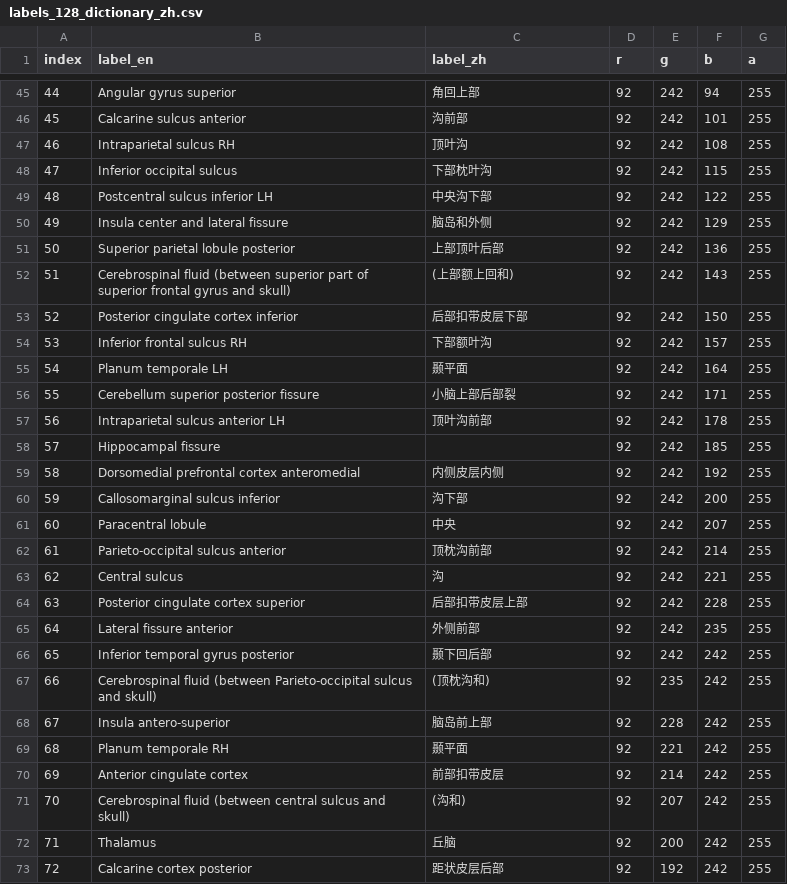
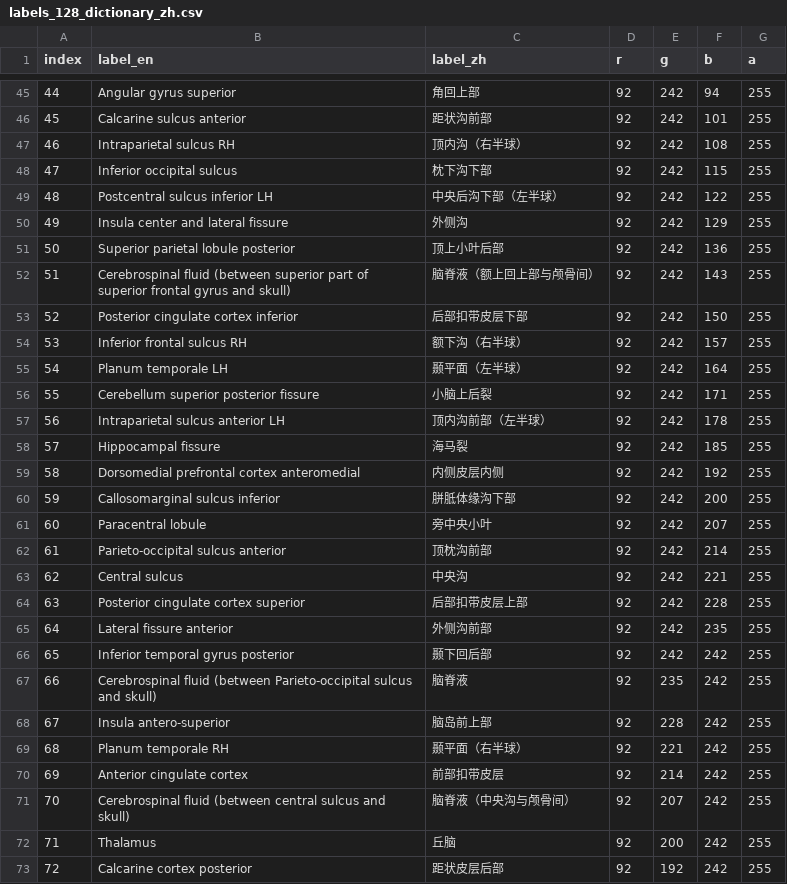
Before and after one commit to neuracle-xm/simnibs, a CSV file: neuracle/atlas/atlas/颜色查找表/labels_128_dictionary_zh.csv, drawn as a sheet; only a part is shown, gaps mark what is left out; the diff covers the shown part only.

```diff
--- a/neuracle/atlas/atlas/颜色查找表/labels_128_dictionary_zh.csv
+++ b/neuracle/atlas/atlas/颜色查找表/labels_128_dictionary_zh.csv
@@ -45,28 +45,28 @@ index,label_en,label_zh,r,g,b,a
 44,Angular gyrus superior,角回上部,92,242,94,255
-45,Calcarine sulcus anterior,沟前部,92,242,101,255
-46,Intraparietal sulcus RH,顶叶沟,92,242,108,255
-47,Inferior occipital sulcus,下部枕叶沟,92,242,115,255
-48,Postcentral sulcus inferior LH,中央沟下部,92,242,122,255
-49,Insula center and lateral fissure,脑岛和外侧,92,242,129,255
-50,Superior parietal lobule posterior,上部顶叶后部,92,242,136,255
-51,Cerebrospinal fluid (between superior part of superior frontal gyrus and skull),(上部额上回和),92,242,143,255
+45,Calcarine sulcus anterior,距状沟前部,92,242,101,255
+46,Intraparietal sulcus RH,顶内沟（右半球）,92,242,108,255
+47,Inferior occipital sulcus,枕下沟下部,92,242,115,255
+48,Postcentral sulcus inferior LH,中央后沟下部（左半球）,92,242,122,255
+49,Insula center and lateral fissure,外侧沟,92,242,129,255
+50,Superior parietal lobule posterior,顶上小叶后部,92,242,136,255
+51,Cerebrospinal fluid (between superior part of superior frontal gyrus and skull),脑脊液（额上回上部与颅骨间）,92,242,143,255
 52,Posterior cingulate cortex inferior,后部扣带皮层下部,92,242,150,255
-53,Inferior frontal sulcus RH,下部额叶沟,92,242,157,255
-54,Planum temporale LH,颞平面,92,242,164,255
-55,Cerebellum superior posterior fissure,小脑上部后部裂,92,242,171,255
-56,Intraparietal sulcus anterior LH,顶叶沟前部,92,242,178,255
-57,Hippocampal fissure,,92,242,185,255
+53,Inferior frontal sulcus RH,额下沟（右半球）,92,242,157,255
+54,Planum temporale LH,颞平面（左半球）,92,242,164,255
+55,Cerebellum superior posterior fissure,小脑上后裂,92,242,171,255
+56,Intraparietal sulcus anterior LH,顶内沟前部（左半球）,92,242,178,255
+57,Hippocampal fissure,海马裂,92,242,185,255
 58,Dorsomedial prefrontal cortex anteromedial,内侧皮层内侧,92,242,192,255
-59,Callosomarginal sulcus inferior,沟下部,92,242,200,255
-60,Paracentral lobule,中央,92,242,207,255
+59,Callosomarginal sulcus inferior,胼胝体缘沟下部,92,242,200,255
+60,Paracentral lobule,旁中央小叶,92,242,207,255
 61,Parieto-occipital sulcus anterior,顶枕沟前部,92,242,214,255
-62,Central sulcus,沟,92,242,221,255
+62,Central sulcus,中央沟,92,242,221,255
 63,Posterior cingulate cortex superior,后部扣带皮层上部,92,242,228,255
-64,Lateral fissure anterior,外侧前部,92,242,235,255
+64,Lateral fissure anterior,外侧沟前部,92,242,235,255
 65,Inferior temporal gyrus posterior,颞下回后部,92,242,242,255
-66,Cerebrospinal fluid (between Parieto-occipital sulcus and skull),(顶枕沟和),92,235,242,255
+66,Cerebrospinal fluid (between Parieto-occipital sulcus and skull),脑脊液,92,235,242,255
 67,Insula antero-superior,脑岛前上部,92,228,242,255
-68,Planum temporale RH,颞平面,92,221,242,255
+68,Planum temporale RH,颞平面（右半球）,92,221,242,255
 69,Anterior cingulate cortex,前部扣带皮层,92,214,242,255
-70,Cerebrospinal fluid (between central sulcus and skull),(沟和),92,207,242,255
+70,Cerebrospinal fluid (between central sulcus and skull),脑脊液（中央沟与颅骨间）,92,207,242,255
 71,Thalamus,丘脑,92,200,242,255
```
Also changed, not shown: 72 edited cells elsewhere in this file, neuracle/atlas/atlas/颜色查找表/labels_256_dictionary_zh.csv, neuracle/atlas/atlas/颜色查找表/labels_64_dictionary_zh.csv, 2 other files.
